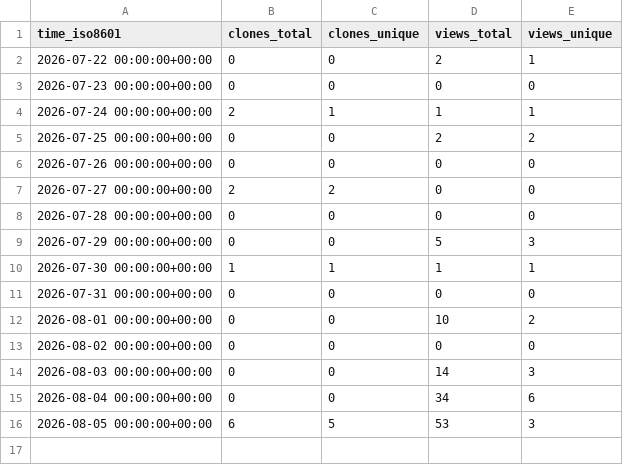
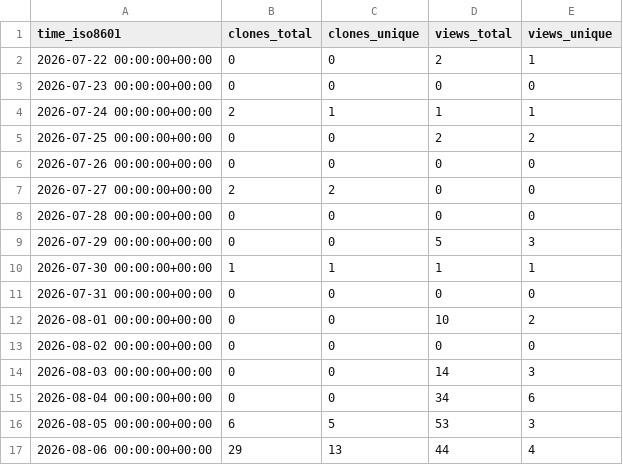
Before and after one commit to Sa3d-99/runpod_noVNC_isaac_sim, a CSV file: Sa3d-99/runpod_noVNC_isaac_sim/ghrs-data/views_clones_aggregate.csv, drawn as a sheet; the diff names each change by its address in the sheet, - before the commit and + after, or states it on an @@ line.

```diff
--- a/Sa3d-99/runpod_noVNC_isaac_sim/ghrs-data/views_clones_aggregate.csv
+++ b/Sa3d-99/runpod_noVNC_isaac_sim/ghrs-data/views_clones_aggregate.csv
+row 17: 2026-08-06 00:00:00+00:00 | 29 | 13 | 44 | 4
```
Also changed, not shown: 1 other file.
